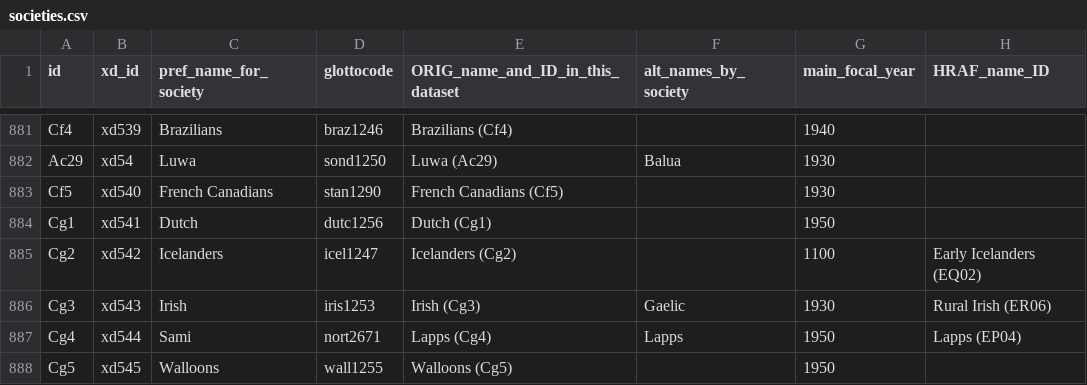
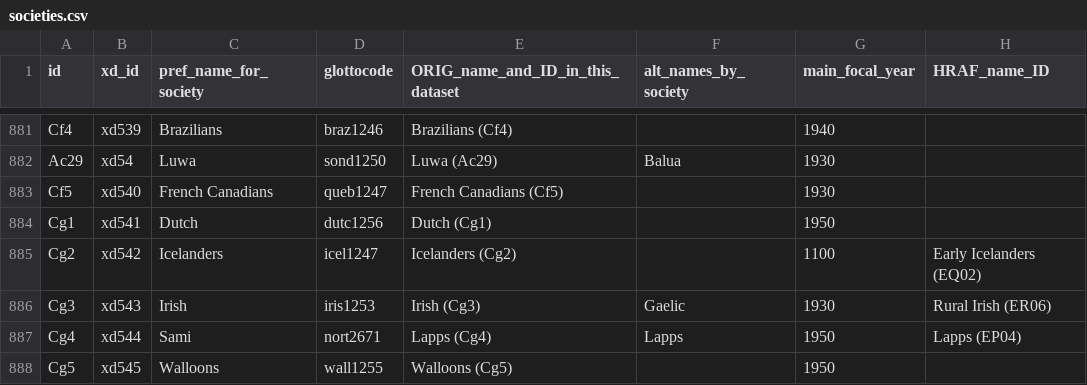
Before and after one commit to D-PLACE/dplace-data, a CSV file: datasets/EA/societies.csv, drawn as a sheet; only a part is shown, gaps mark what is left out; the diff names each change by its address in the sheet, - before the commit and + after, or states it on an @@ line.

Commit message:
Update societies.csv

```diff
--- a/datasets/EA/societies.csv
+++ b/datasets/EA/societies.csv
-D883 (glottocode): stan1290
+D883 (glottocode): queb1247
```
